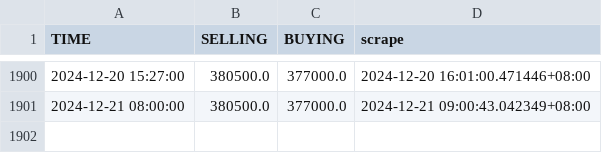
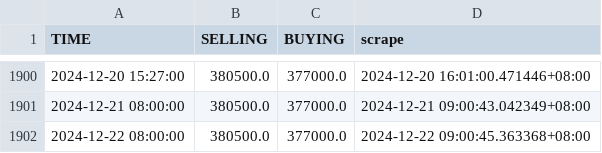
Before and after one commit to Rexpert/uob_gold_price, a CSV file: data/premium_price.csv, drawn as a sheet; only a part is shown, gaps mark what is left out.

```diff
--- a/data/premium_price.csv
+++ b/data/premium_price.csv
@@ -1901 +1901,2 @@ TIME,SELLING,BUYING,scrape
 2024-12-21 08:00:00,380500.0,377000.0,2024-12-21 09:00:43.042349+08:00
+2024-12-22 08:00:00,380500.0,377000.0,2024-12-22 09:00:45.363368+08:00
```
Also changed, not shown: data/basic_price.csv.
